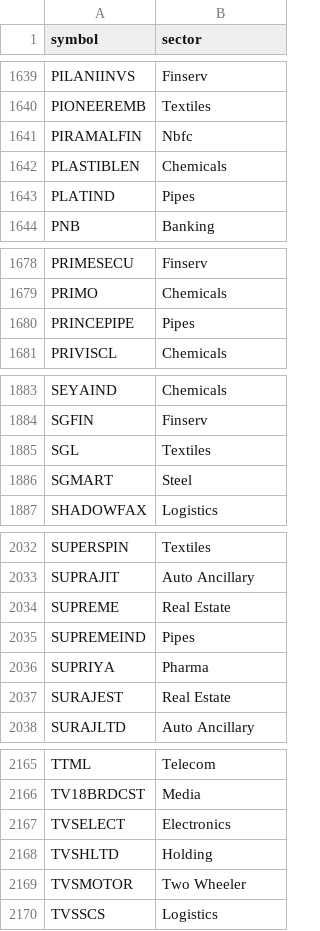
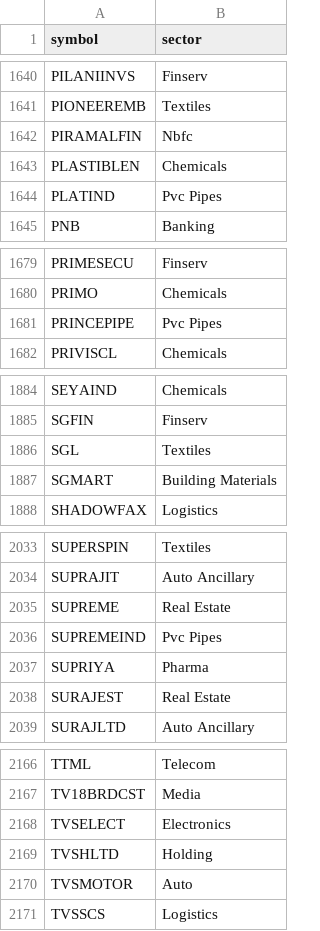
Before and after one commit to shadabkhaninv-prog/Monumental, a CSV file: bse_master.csv, drawn as a sheet; only a part is shown, gaps mark what is left out; the diff covers the shown part only.

```diff
--- a/bse_master.csv
+++ b/bse_master.csv
@@ -1642,3 +1643,3 @@ PIRAMALFIN,Nbfc
 PLASTIBLEN,Chemicals
-PLATIND,Pipes
+PLATIND,Pvc Pipes
 PNB,Banking
@@ -1679,3 +1680,3 @@ PRIMESECU,Finserv
 PRIMO,Chemicals
-PRINCEPIPE,Pipes
+PRINCEPIPE,Pvc Pipes
 PRIVISCL,Chemicals
@@ -1885,3 +1886,3 @@ SGFIN,Finserv
 SGL,Textiles
-SGMART,Steel
+SGMART,Building Materials
 SHADOWFAX,Logistics
@@ -2034,3 +2035,3 @@ SUPRAJIT,Auto Ancillary
 SUPREME,Real Estate
-SUPREMEIND,Pipes
+SUPREMEIND,Pvc Pipes
 SUPRIYA,Pharma
@@ -2168,3 +2169,3 @@ TVSELECT,Electronics
 TVSHLTD,Holding
-TVSMOTOR,Two Wheeler
+TVSMOTOR,Auto
 TVSSCS,Logistics
```
Also changed, not shown: 1 added row and 9 edited cells elsewhere in this file, 1 other file.
